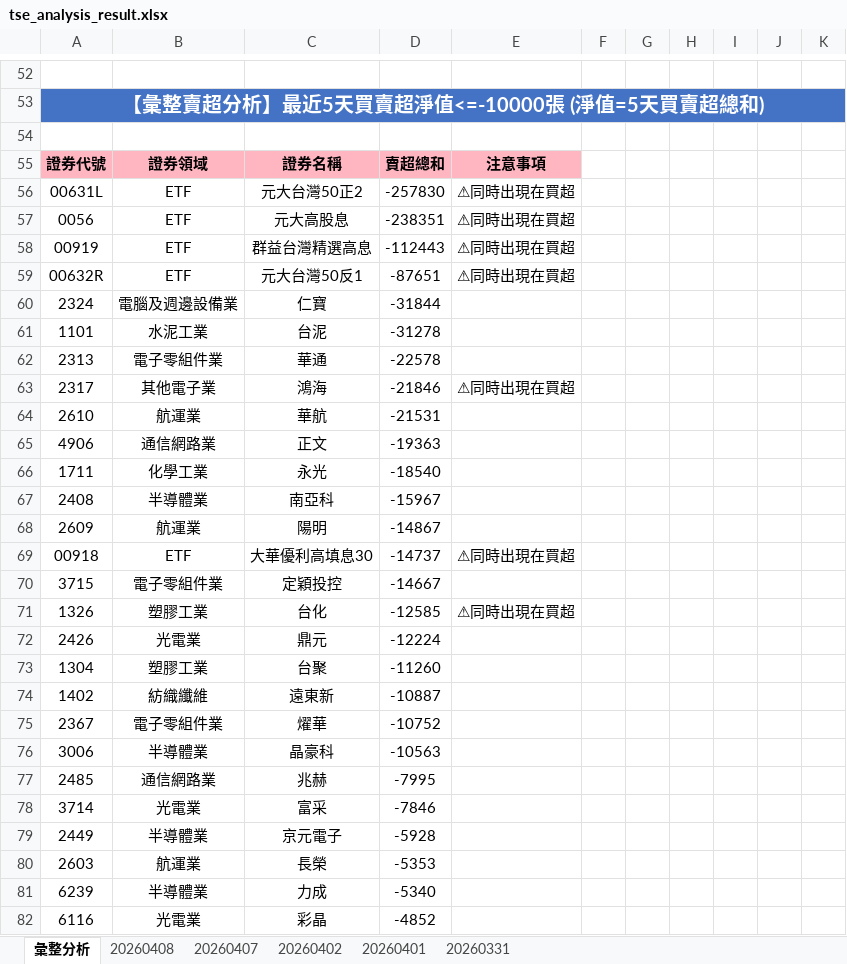
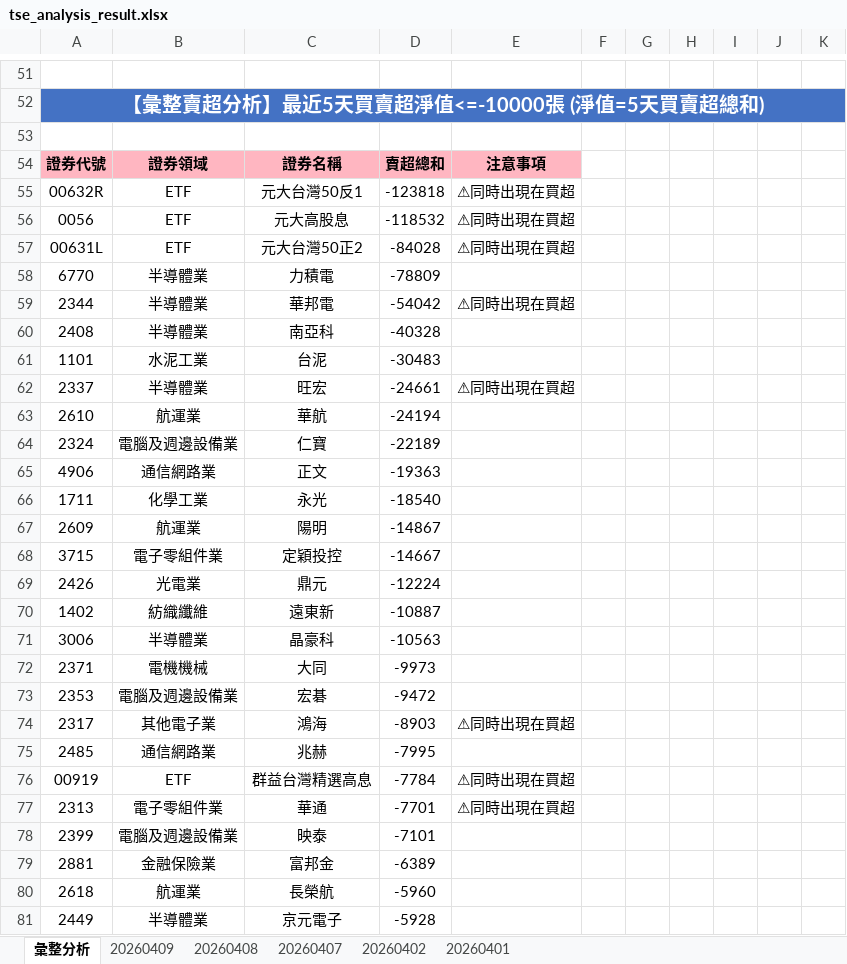
Before and after one commit to ccupcpop/GetDailyStock, an Excel workbook: StockInfo/tse_analysis_result.xlsx, sheet 彙整分析, drawn as a sheet; only a part is shown, gaps mark what is left out; the shorter side is filled out with more unchanged rows; values as stored, in another font and other column widths than the file's, no borders; removed rows and columns are numbered as before the commit, all else as after; the diff covers the shown part only; the diff names each change by its address in the sheet, - before the commit and + after, or states it on an @@ line.

```diff
--- a/StockInfo/tse_analysis_result.xlsx (sheet 彙整分析)
+++ b/StockInfo/tse_analysis_result.xlsx (sheet 彙整分析)
-sheet tab: 20260331
+sheet tab: 20260409
-A55: 00631L
+A55: 00632R
-C55: 元大台灣50正2
+C55: 元大台灣50反1
-D55: -257830
+D55: -123818
-D56: -238351
+D56: -118532
-row 58: 00919 | ETF | 群益台灣精選高息 | -112443 | ⚠同時出現在買超
-A57: 00632R
+A57: 00631L
-C57: 元大台灣50反1
+C57: 元大台灣50正2
-D57: -87651
+D57: -84028
-row 60: 2324 | 電腦及週邊設備業 | 仁寶 | -31844
+row 58: 6770 | 半導體業 | 力積電 | -78809
+row 59: 2344 | 半導體業 | 華邦電 | -54042 | ⚠同時出現在買超
+row 60: 2408 | 半導體業 | 南亞科 | -40328
-D61: -31278
+D61: -30483
-row 62: 2313 | 電子零組件業 | 華通 | -22578
-row 63: 2317 | 其他電子業 | 鴻海 | -21846 | ⚠同時出現在買超
+row 62: 2337 | 半導體業 | 旺宏 | -24661 | ⚠同時出現在買超
-D63: -21531
+D63: -24194
+row 64: 2324 | 電腦及週邊設備業 | 仁寶 | -22189
-row 67: 2408 | 半導體業 | 南亞科 | -15967
-row 69: 00918 | ETF | 大華優利高填息30 | -14737 | ⚠同時出現在買超
-row 71: 1326 | 塑膠工業 | 台化 | -12585 | ⚠同時出現在買超
-row 73: 1304 | 塑膠工業 | 台聚 | -11260
-row 75: 2367 | 電子零組件業 | 燿華 | -10752
+row 72: 2371 | 電機機械 | 大同 | -9973
+row 73: 2353 | 電腦及週邊設備業 | 宏碁 | -9472
+row 74: 2317 | 其他電子業 | 鴻海 | -8903 | ⚠同時出現在買超
-row 78: 3714 | 光電業 | 富采 | -7846
+row 76: 00919 | ETF | 群益台灣精選高息 | -7784 | ⚠同時出現在買超
+row 77: 2313 | 電子零組件業 | 華通 | -7701 | ⚠同時出現在買超
+row 78: 2399 | 電腦及週邊設備業 | 映泰 | -7101
+row 79: 2881 | 金融保險業 | 富邦金 | -6389
+row 80: 2618 | 航運業 | 長榮航 | -5960
```
Also changed, not shown: 53 added rows, 57 removed rows and 26 edited cells elsewhere in this sheet, sheet 20260408, StockInfo/otc_analysis_result.xlsx, 12 other files.
